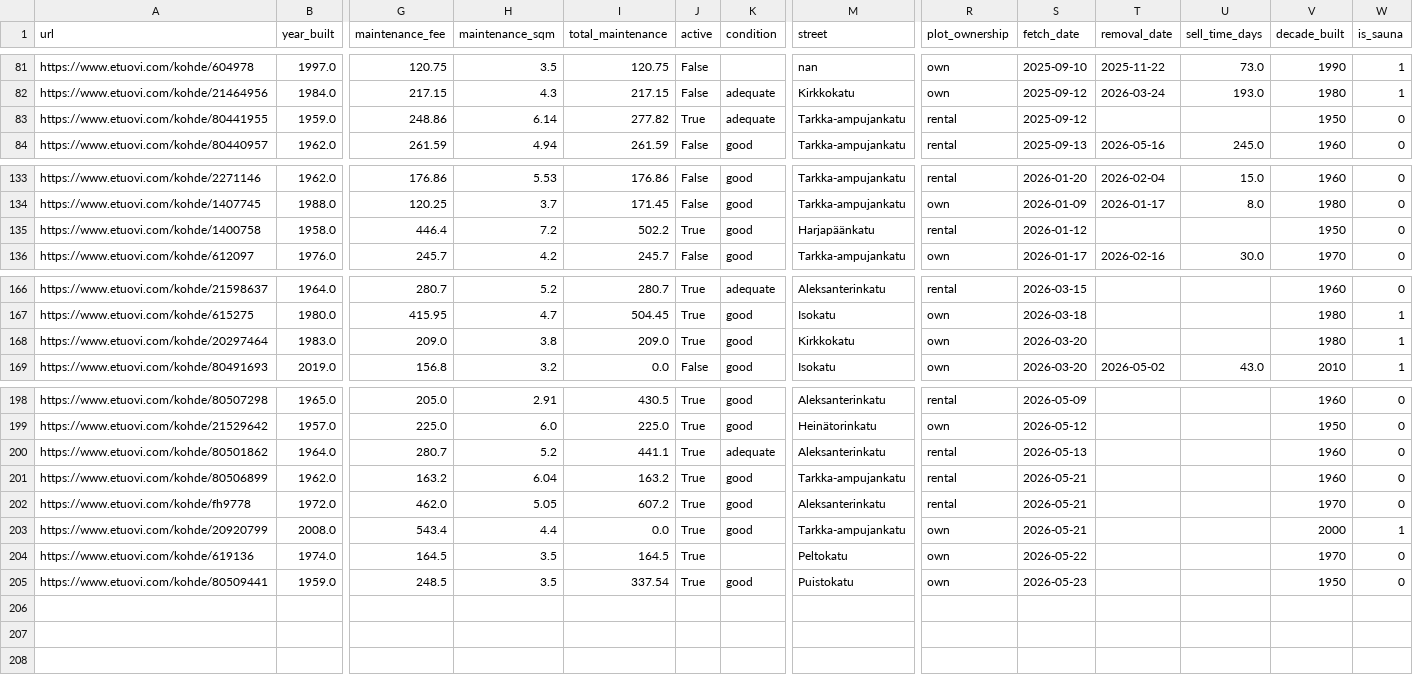
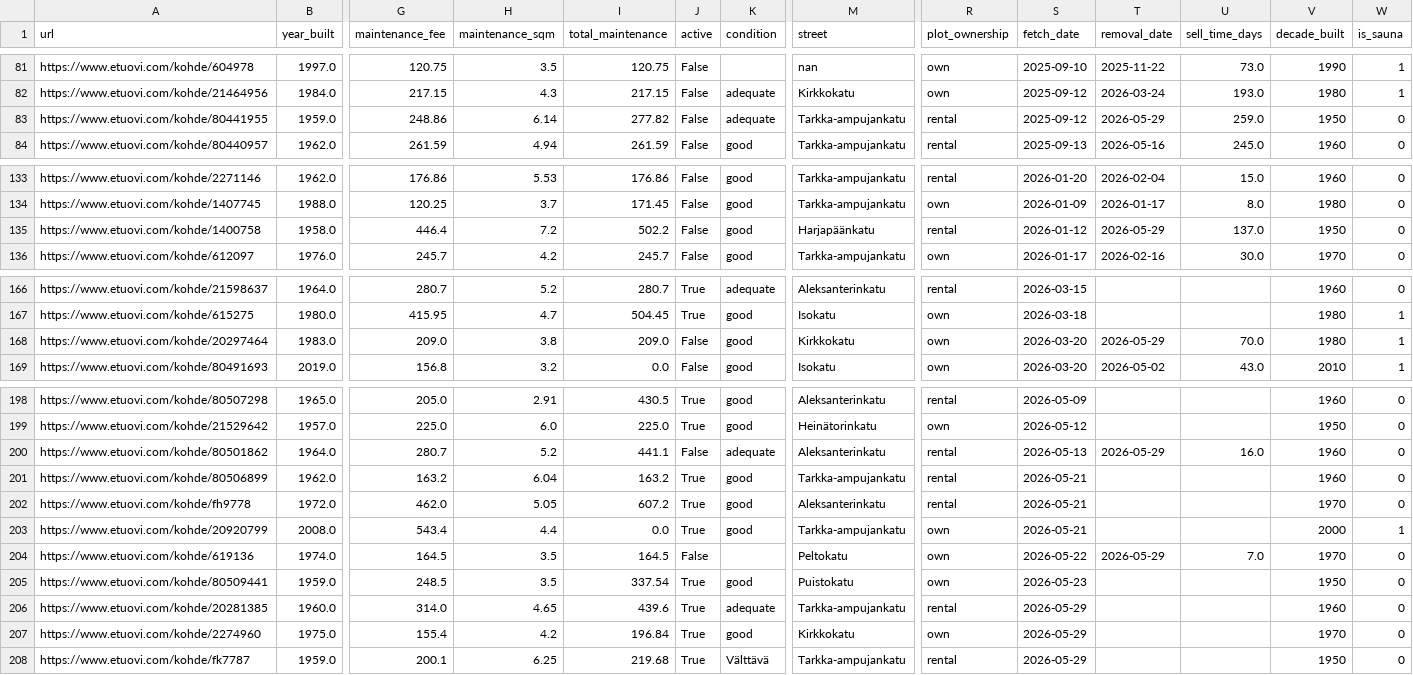
Before and after one commit to setuukka/etuovi, a CSV file: df_for_streamlit.csv, drawn as a sheet; only a part is shown, gaps mark what is left out; rows hold the shown columns only; the diff names each change by its address in the sheet, - before the commit and + after, or states it on an @@ line.

Commit message:
Nightly update Fri May 29 05:00:01 AM EEST 2026

```diff
--- a/df_for_streamlit.csv
+++ b/df_for_streamlit.csv
-J83 (active): True
+J83 (active): False
-T83 (removal_date): (empty)
+T83 (removal_date): 2026-05-29
-U83 (sell_time_days): (empty)
+U83 (sell_time_days): 259.0
-J135 (active): True
+J135 (active): False
-T135 (removal_date): (empty)
+T135 (removal_date): 2026-05-29
-U135 (sell_time_days): (empty)
+U135 (sell_time_days): 137.0
-J168 (active): True
+J168 (active): False
-T168 (removal_date): (empty)
+T168 (removal_date): 2026-05-29
-U168 (sell_time_days): (empty)
+U168 (sell_time_days): 70.0
-J200 (active): True
+J200 (active): False
-T200 (removal_date): (empty)
+T200 (removal_date): 2026-05-29
-U200 (sell_time_days): (empty)
+U200 (sell_time_days): 16.0
-J204 (active): True
+J204 (active): False
-T204 (removal_date): (empty)
+T204 (removal_date): 2026-05-29
-U204 (sell_time_days): (empty)
+U204 (sell_time_days): 7.0
+row 206: https://www.etuovi.com/kohde/20281385 | 1960.0 | 314.0 | 4.65 | 439.6 | True | adequate | Tarkka-ampujankatu | rental | 2026-05-29 |  |  | 1960 | 0
+row 207: https://www.etuovi.com/kohde/2274960 | 1975.0 | 155.4 | 4.2 | 196.84 | True | good | Kirkkokatu | own | 2026-05-29 |  |  | 1970 | 0
+row 208: https://www.etuovi.com/kohde/fk7787 | 1959.0 | 200.1 | 6.25 | 219.68 | True | Välttävä | Tarkka-ampujankatu | rental | 2026-05-29 |  |  | 1950 | 0
```
